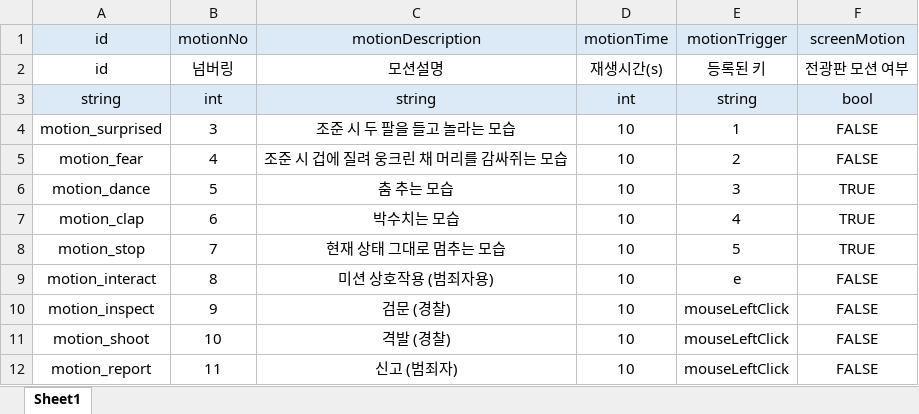
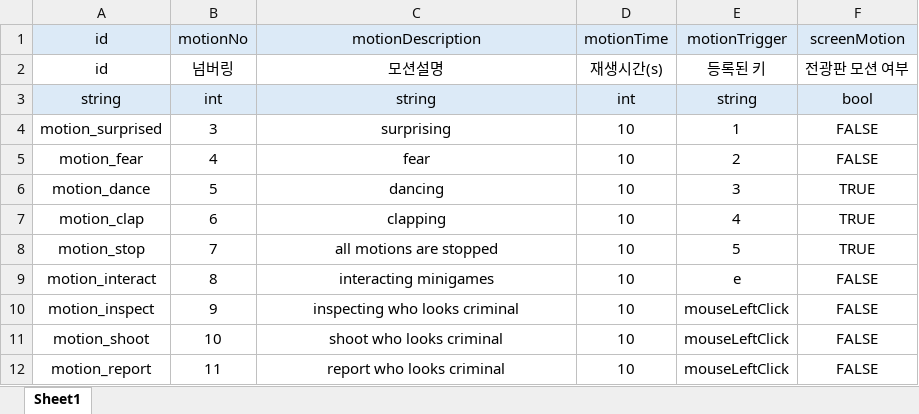
Before and after one commit to inha-end-game/model, an Excel workbook: motion.xlsx, sheet Sheet1, drawn as a sheet; values as stored, in another font and other column widths than the file's, no borders; the diff names each change by its address in the sheet, - before the commit and + after, or states it on an @@ line.

Commit message:
motion.xlsx_description 영문으로 교체

```diff
--- a/motion.xlsx (sheet Sheet1)
+++ b/motion.xlsx (sheet Sheet1)
-C4 (motionDescription): 조준 시 두 팔을 들고 놀라는 모습
+C4 (motionDescription): surprising
-C5 (motionDescription): 조준 시 겁에 질려 웅크린 채 머리를 감싸쥐는 모습
+C5 (motionDescription): fear
-C6 (motionDescription): 춤 추는 모습
+C6 (motionDescription): dancing
-C7 (motionDescription): 박수치는 모습
+C7 (motionDescription): clapping
-C8 (motionDescription): 현재 상태 그대로 멈추는 모습
+C8 (motionDescription): all motions are stopped
-C9 (motionDescription): 미션 상호작용 (범죄자용)
+C9 (motionDescription): interacting minigames
-C10 (motionDescription): 검문 (경찰)
+C10 (motionDescription): inspecting who looks criminal
-C11 (motionDescription): 격발 (경찰)
+C11 (motionDescription): shoot who looks criminal
-C12 (motionDescription): 신고 (범죄자)
+C12 (motionDescription): report who looks criminal
```
Also changed, not shown: 1 other file.
